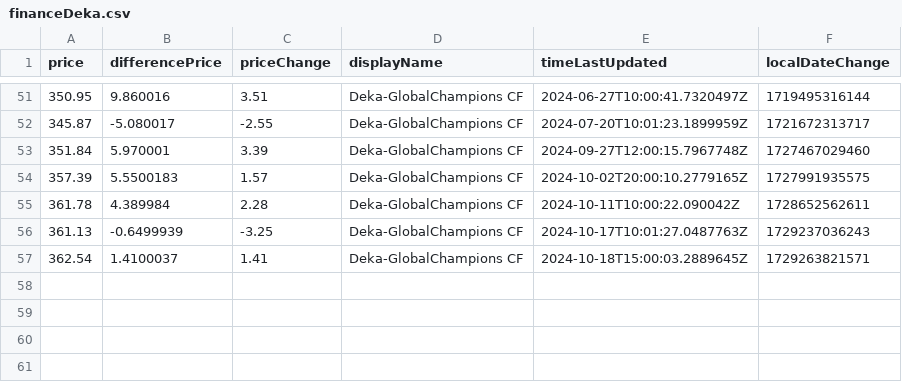
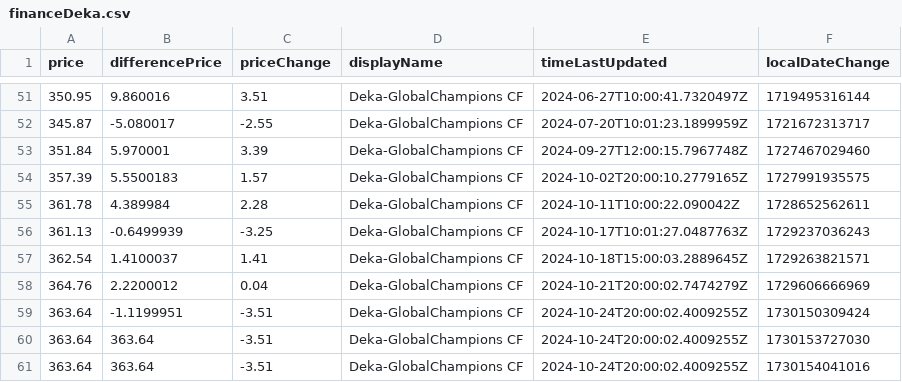
Before and after one commit to santiago200031/finance-tracker-2.0, a CSV file: src/main/resources/deka/financeDeka.csv, drawn as a sheet; only a part is shown, gaps mark what is left out; the diff names each change by its address in the sheet, - before the commit and + after, or states it on an @@ line.

```diff
--- a/src/main/resources/deka/financeDeka.csv
+++ b/src/main/resources/deka/financeDeka.csv
+row 58: 364.76 | 2.2200012 | 0.04 | Deka-GlobalChampions CF | 2024-10-21T20:00:02.7474279Z | 1729606666969
+row 59: 363.64 | -1.1199951 | -3.51 | Deka-GlobalChampions CF | 2024-10-24T20:00:02.4009255Z | 1730150309424
+row 60: 363.64 | 363.64 | -3.51 | Deka-GlobalChampions CF | 2024-10-24T20:00:02.4009255Z | 1730153727030
+row 61: 363.64 | 363.64 | -3.51 | Deka-GlobalChampions CF | 2024-10-24T20:00:02.4009255Z | 1730154041016
```
Also changed, not shown: 17 other files.
